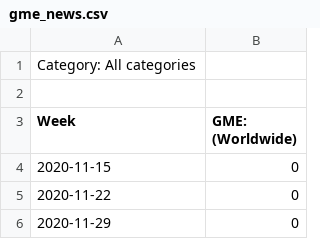
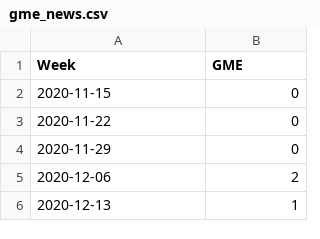
Before and after one commit to stellazhangyue/redditWSB, a CSV file: data/gtrends/gme_news.csv, drawn as a sheet; only a part is shown; the shorter side is filled out with more unchanged rows.

Commit message:
add missing values chapter

```diff
--- a/data/gtrends/gme_news.csv
+++ b/data/gtrends/gme_news.csv
@@ -1,4 +1,2 @@
-Category: All categories
-
-Week,GME: (Worldwide)
+Week,GME
 2020-11-15,0
```
Also changed, not shown: 46 other files.
